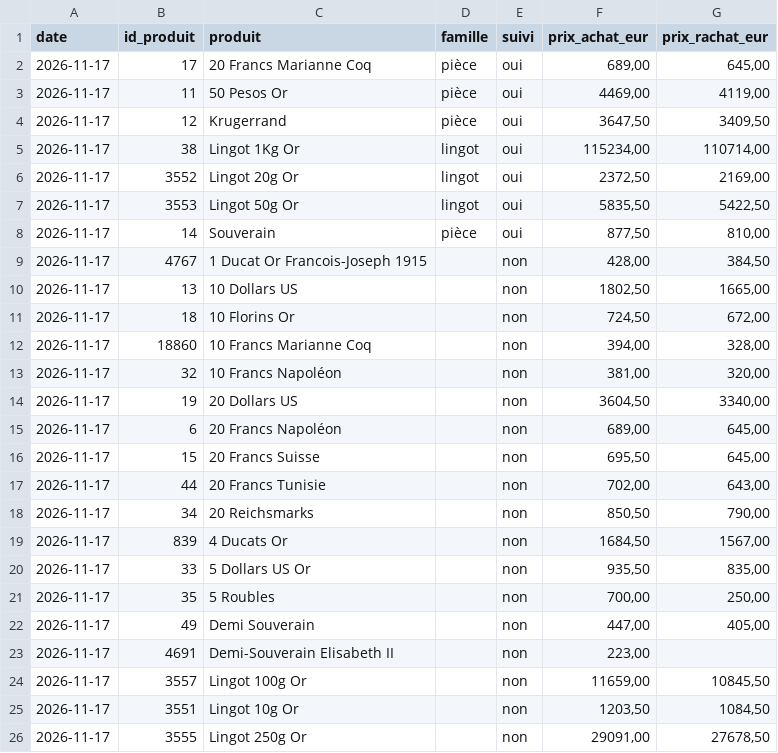
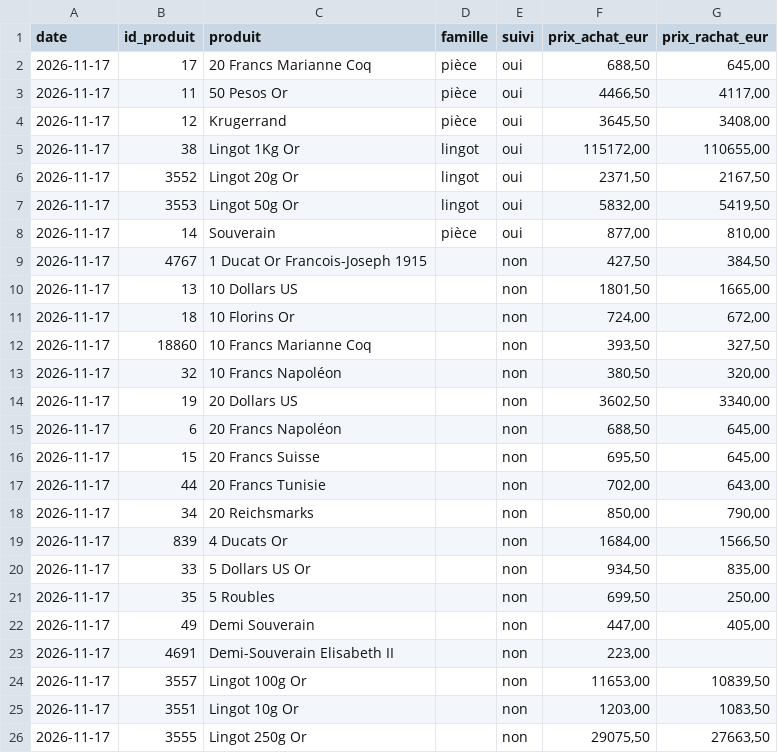
Before and after one commit to Zecat26/suivi-or, a CSV file: data/excel/prix_site.csv, drawn as a sheet; only a part is shown; the diff covers the shown part only.

```diff
--- a/data/excel/prix_site.csv
+++ b/data/excel/prix_site.csv
@@ -1,26 +1,26 @@
 date;id_produit;produit;famille;suivi;prix_achat_eur;prix_rachat_eur
-2026-11-17;17;20 Francs Marianne Coq;pièce;oui;689,00;645,00
-2026-11-17;11;50 Pesos Or;pièce;oui;4469,00;4119,00
-2026-11-17;12;Krugerrand;pièce;oui;3647,50;3409,50
-2026-11-17;38;Lingot 1Kg Or;lingot;oui;115234,00;110714,00
-2026-11-17;3552;Lingot 20g Or;lingot;oui;2372,50;2169,00
-2026-11-17;3553;Lingot 50g Or;lingot;oui;5835,50;5422,50
-2026-11-17;14;Souverain;pièce;oui;877,50;810,00
-2026-11-17;4767;1 Ducat Or Francois-Joseph 1915;;non;428,00;384,50
-2026-11-17;13;10 Dollars US;;non;1802,50;1665,00
-2026-11-17;18;10 Florins Or;;non;724,50;672,00
-2026-11-17;18860;10 Francs Marianne Coq;;non;394,00;328,00
-2026-11-17;32;10 Francs Napoléon;;non;381,00;320,00
-2026-11-17;19;20 Dollars US;;non;3604,50;3340,00
-2026-11-17;6;20 Francs Napoléon;;non;689,00;645,00
+2026-11-17;17;20 Francs Marianne Coq;pièce;oui;688,50;645,00
+2026-11-17;11;50 Pesos Or;pièce;oui;4466,50;4117,00
+2026-11-17;12;Krugerrand;pièce;oui;3645,50;3408,00
+2026-11-17;38;Lingot 1Kg Or;lingot;oui;115172,00;110655,00
+2026-11-17;3552;Lingot 20g Or;lingot;oui;2371,50;2167,50
+2026-11-17;3553;Lingot 50g Or;lingot;oui;5832,00;5419,50
+2026-11-17;14;Souverain;pièce;oui;877,00;810,00
+2026-11-17;4767;1 Ducat Or Francois-Joseph 1915;;non;427,50;384,50
+2026-11-17;13;10 Dollars US;;non;1801,50;1665,00
+2026-11-17;18;10 Florins Or;;non;724,00;672,00
+2026-11-17;18860;10 Francs Marianne Coq;;non;393,50;327,50
+2026-11-17;32;10 Francs Napoléon;;non;380,50;320,00
+2026-11-17;19;20 Dollars US;;non;3602,50;3340,00
+2026-11-17;6;20 Francs Napoléon;;non;688,50;645,00
 2026-11-17;15;20 Francs Suisse;;non;695,50;645,00
 2026-11-17;44;20 Francs Tunisie;;non;702,00;643,00
-2026-11-17;34;20 Reichsmarks;;non;850,50;790,00
-2026-11-17;839;4 Ducats Or;;non;1684,50;1567,00
-2026-11-17;33;5 Dollars US Or;;non;935,50;835,00
-2026-11-17;35;5 Roubles;;non;700,00;250,00
+2026-11-17;34;20 Reichsmarks;;non;850,00;790,00
+2026-11-17;839;4 Ducats Or;;non;1684,00;1566,50
+2026-11-17;33;5 Dollars US Or;;non;934,50;835,00
+2026-11-17;35;5 Roubles;;non;699,50;250,00
 2026-11-17;49;Demi Souverain;;non;447,00;405,00
 2026-11-17;4691;Demi-Souverain Elisabeth II;;non;223,00;
-2026-11-17;3557;Lingot 100g Or;;non;11659,00;10845,50
-2026-11-17;3551;Lingot 10g Or;;non;1203,50;1084,50
-2026-11-17;3555;Lingot 250g Or;;non;29091,00;27678,50
+2026-11-17;3557;Lingot 100g Or;;non;11653,00;10839,50
+2026-11-17;3551;Lingot 10g Or;;non;1203,00;1083,50
+2026-11-17;3555;Lingot 250g Or;;non;29075,50;27663,50
```
Also changed, not shown: 22 edited cells elsewhere in this file, data/csv/once_or.csv, data/csv/prix_site.csv, 3 other files.
